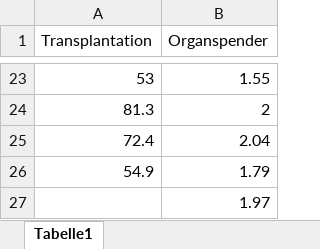
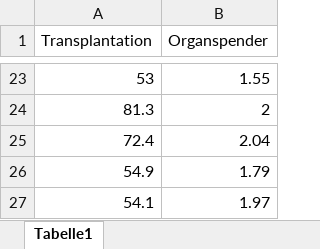
Before and after one commit to awp-finanznachrichten/lena_mai2022, an Excel workbook: Data/organe_korrelation.xlsx, sheet Tabelle1, drawn as a sheet; only a part is shown, gaps mark what is left out; values as stored, in another font and other column widths than the file's, no borders; the diff names each change by its address in the sheet, - before the commit and + after, or states it on an @@ line.

```diff
--- a/Data/organe_korrelation.xlsx (sheet Tabelle1)
+++ b/Data/organe_korrelation.xlsx (sheet Tabelle1)
-A27 (Transplantation): (empty)
+A27 (Transplantation): 54.1
```
Also changed, not shown: 18 other files.
